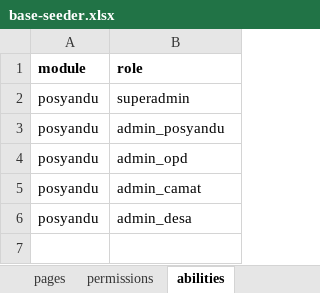
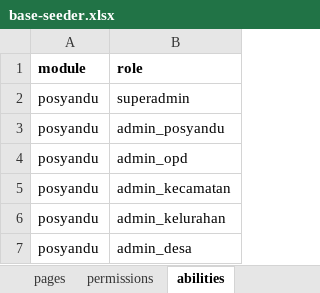
Before and after one commit to siruhay/mod-posyandu, an Excel workbook: database/masters/base-seeder.xlsx, sheet abilities, drawn as a sheet; values as stored, in another font and other column widths than the file's, no borders; the diff names each change by its address in the sheet, - before the commit and + after, or states it on an @@ line.

```diff
--- a/database/masters/base-seeder.xlsx (sheet abilities)
+++ b/database/masters/base-seeder.xlsx (sheet abilities)
-B5 (role): admin_camat
+B5 (role): admin_kecamatan
+row 6: posyandu | admin_kelurahan
```
Also changed, not shown: sheet abilities-pages, sheet abilities-permissions.
